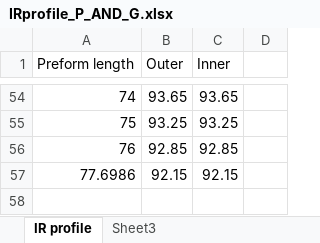
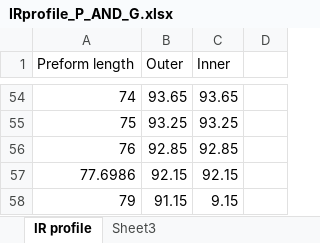
Before and after one commit to StephenSmith25/MFREEX, an Excel workbook: matlab/preform/IRprofile_P_AND_G.xlsx, sheet IR profile, drawn as a sheet; only a part is shown, gaps mark what is left out; values as stored, in another font and other column widths than the file's, no borders; charts and pictures not drawn; the diff names each change by its address in the sheet, - before the commit and + after, or states it on an @@ line.

Commit message:
updating preform geomery

```diff
--- a/matlab/preform/IRprofile_P_AND_G.xlsx (sheet IR profile)
+++ b/matlab/preform/IRprofile_P_AND_G.xlsx (sheet IR profile)
+row 58: 79 | 91.15 | 9.15
```
Also changed, not shown: charts or pictures, 17 other files.
